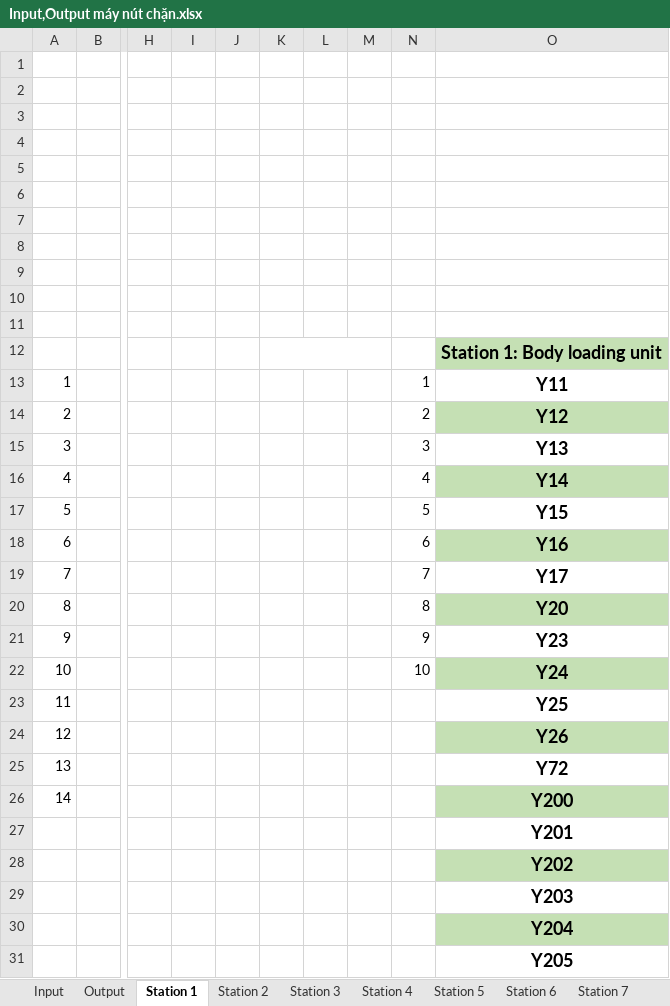
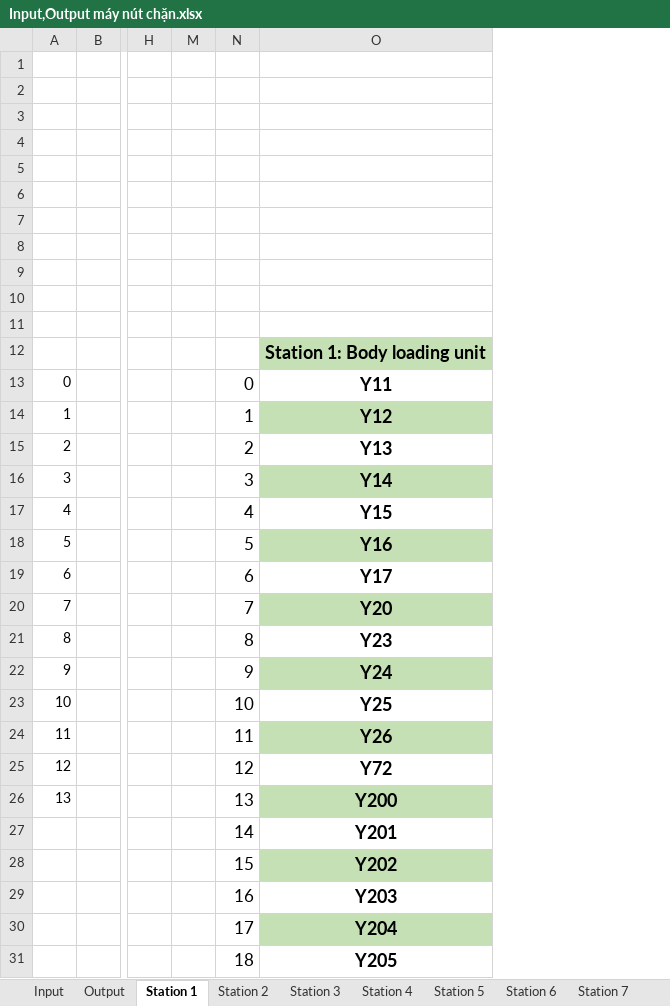
Before and after one commit to DuThuBa319/ar-vr_Wembley_AR, an Excel workbook: Source/dữ liệu/Input,Output máy nút chặn.xlsx, sheet Station 1, drawn as a sheet; only a part is shown, gaps mark what is left out; values as stored, in another font and other column widths than the file's, no borders; the diff names each change by its address in the sheet, - before the commit and + after, or states it on an @@ line.

```diff
--- a/Source/dữ liệu/Input,Output máy nút chặn.xlsx (sheet Station 1)
+++ b/Source/dữ liệu/Input,Output máy nút chặn.xlsx (sheet Station 1)
@@ column I hidden, empty @@
@@ column J hidden, empty @@
@@ column K hidden, empty @@
@@ column L hidden, empty @@
@@ column A renumbered between rows 13 and 26 @@
-N13: 1
+N13: 0
@@ N13:N22 text size: larger @@
-N14: 2
+N14: 1
-N15: 3
+N15: 2
-N16: 4
+N16: 3
-N17: 5
+N17: 4
-N18: 6
+N18: 5
-N19: 7
+N19: 6
-N20: 8
+N20: 7
-N21: 9
+N21: 8
-N22: 10
+N22: 9
-N23: (empty)
+N23: 10
-N24: (empty)
+N24: 11
-N25: (empty)
+N25: 12
-N26: (empty)
+N26: 13
-N27: (empty)
+N27: 14
-N28: (empty)
+N28: 15
-N29: (empty)
+N29: 16
-N30: (empty)
+N30: 17
-N31: (empty)
+N31: 18
```
Also changed, not shown: sheet Station 3, sheet Station 6, 19 other files.
